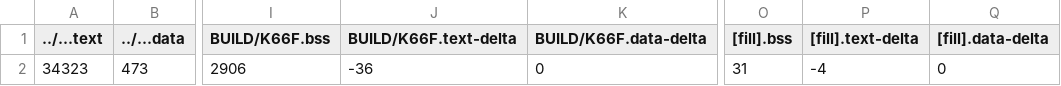
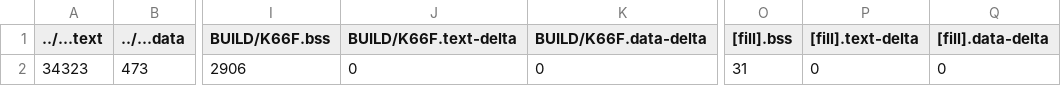
Before and after one commit to peterchang520/mbed07_demo, a CSV file: src/model_deploy/BUILD/K66F/GCC_ARM-TFLITE/model_deploy_map.csv, drawn as a sheet; only a part is shown, gaps mark what is left out; the diff names each change by its address in the sheet, - before the commit and + after, or states it on an @@ line.

```diff
--- a/src/model_deploy/BUILD/K66F/GCC_ARM-TFLITE/model_deploy_map.csv
+++ b/src/model_deploy/BUILD/K66F/GCC_ARM-TFLITE/model_deploy_map.csv
-J2 (BUILD/K66F.text-delta): -36
+J2 (BUILD/K66F.text-delta): 0
-P2 ([fill].text-delta): -4
+P2 ([fill].text-delta): 0
```
Also changed, not shown: 11 other files.
